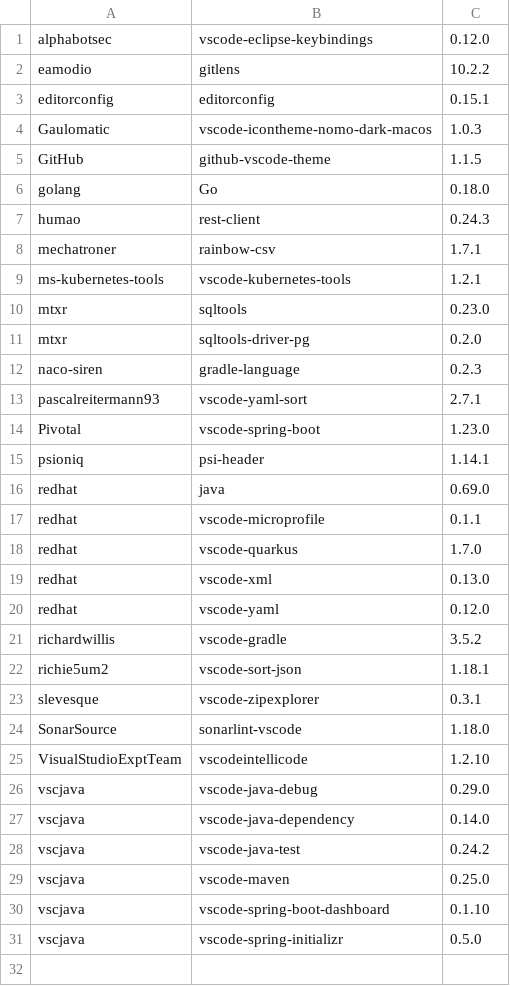
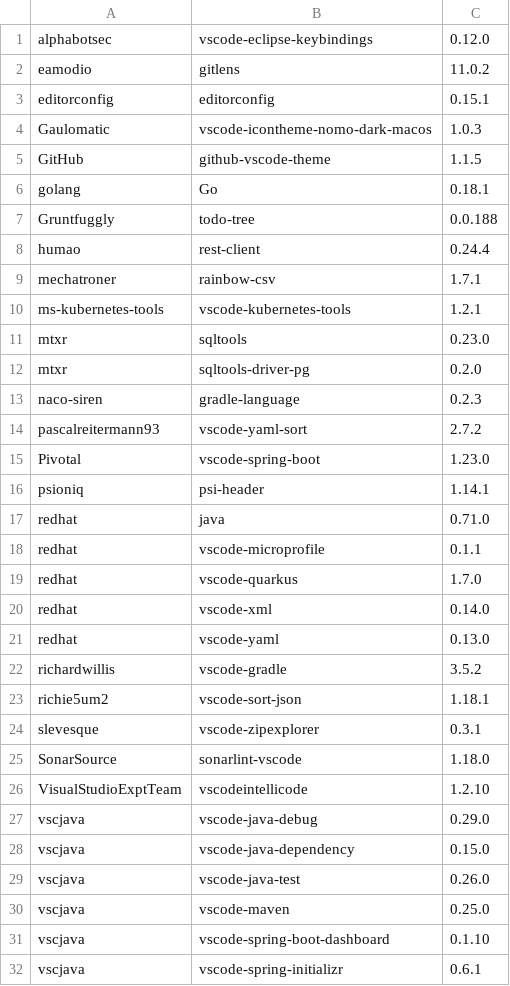
Before and after one commit to sqylabs/charts, a CSV file: charts/code-server/setup/extensions.csv, drawn as a sheet.

```diff
--- a/charts/code-server/setup/extensions.csv
+++ b/charts/code-server/setup/extensions.csv
@@ -1,3 +1,3 @@
 alphabotsec,vscode-eclipse-keybindings,0.12.0
-eamodio,gitlens,10.2.2
+eamodio,gitlens,11.0.2
 editorconfig,editorconfig,0.15.1
@@ -5,4 +5,5 @@ Gaulomatic,vscode-icontheme-nomo-dark-macos,1.0.3
 GitHub,github-vscode-theme,1.1.5
-golang,Go,0.18.0
-humao,rest-client,0.24.3
+golang,Go,0.18.1
+Gruntfuggly,todo-tree,0.0.188
+humao,rest-client,0.24.4
 mechatroner,rainbow-csv,1.7.1
@@ -12,10 +13,10 @@ mtxr,sqltools-driver-pg,0.2.0
 naco-siren,gradle-language,0.2.3
-pascalreitermann93,vscode-yaml-sort,2.7.1
+pascalreitermann93,vscode-yaml-sort,2.7.2
 Pivotal,vscode-spring-boot,1.23.0
 psioniq,psi-header,1.14.1
-redhat,java,0.69.0
+redhat,java,0.71.0
 redhat,vscode-microprofile,0.1.1
 redhat,vscode-quarkus,1.7.0
-redhat,vscode-xml,0.13.0
-redhat,vscode-yaml,0.12.0
+redhat,vscode-xml,0.14.0
+redhat,vscode-yaml,0.13.0
 richardwillis,vscode-gradle,3.5.2
@@ -26,6 +27,6 @@ VisualStudioExptTeam,vscodeintellicode,1.2.10
 vscjava,vscode-java-debug,0.29.0
-vscjava,vscode-java-dependency,0.14.0
-vscjava,vscode-java-test,0.24.2
+vscjava,vscode-java-dependency,0.15.0
+vscjava,vscode-java-test,0.26.0
 vscjava,vscode-maven,0.25.0
 vscjava,vscode-spring-boot-dashboard,0.1.10
-vscjava,vscode-spring-initializr,0.5.0
+vscjava,vscode-spring-initializr,0.6.1
```
Also changed, not shown: 2 other files.
